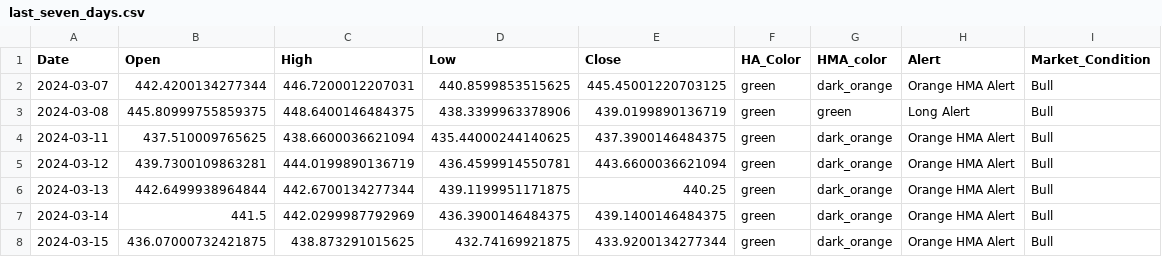
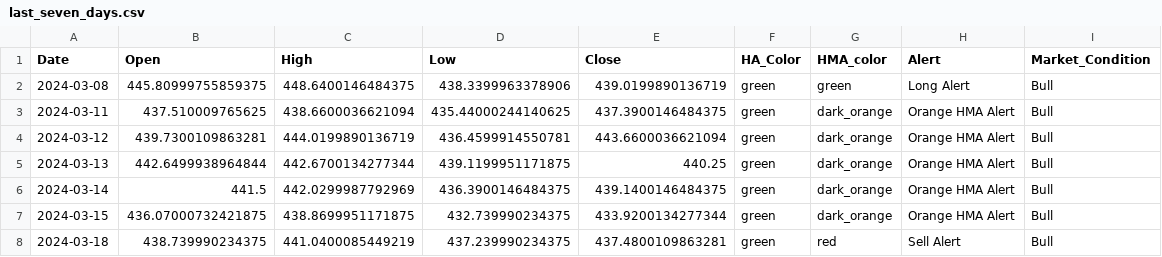
Before and after one commit to rbnyng/trend_alert, a CSV file: last_seven_days.csv, drawn as a sheet.

```diff
--- a/last_seven_days.csv
+++ b/last_seven_days.csv
@@ -1,3 +1,2 @@
 Date,Open,High,Low,Close,HA_Color,HMA_color,Alert,Market_Condition
-2024-03-07,442.4200134277344,446.7200012207031,440.8599853515625,445.45001220703125,green,dark_orange,Orange HMA Alert,Bull
 2024-03-08,445.80999755859375,448.6400146484375,438.3399963378906,439.0199890136719,green,green,Long Alert,Bull
@@ -7,2 +6,3 @@ Date,Open,High,Low,Close,HA_Color,HMA_color,Alert,Market_Condition
 2024-03-14,441.5,442.0299987792969,436.3900146484375,439.1400146484375,green,dark_orange,Orange HMA Alert,Bull
-2024-03-15,436.07000732421875,438.873291015625,432.74169921875,433.9200134277344,green,dark_orange,Orange HMA Alert,Bull
+2024-03-15,436.07000732421875,438.8699951171875,432.739990234375,433.9200134277344,green,dark_orange,Orange HMA Alert,Bull
+2024-03-18,438.739990234375,441.0400085449219,437.239990234375,437.4800109863281,green,red,Sell Alert,Bull
```
Also changed, not shown: 1 other file.
